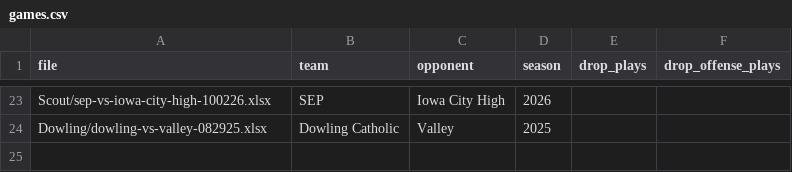
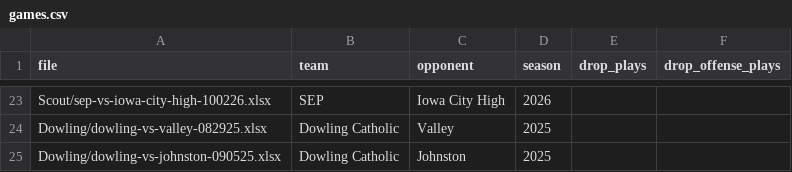
Before and after one commit to zcalvert29/Dowling-Football, a CSV file: games.csv, drawn as a sheet; only a part is shown, gaps mark what is left out.

Commit message:
Add game: Dowling Catholic vs Johnston (2025 Week 2)
Uploaded from the app's Add a Game page.

```diff
--- a/games.csv
+++ b/games.csv
@@ -24 +24,2 @@ Scout/sep-vs-iowa-city-high-100226.xlsx,SEP,Iowa City High,2026,,
 Dowling/dowling-vs-valley-082925.xlsx,Dowling Catholic,Valley,2025,,
+Dowling/dowling-vs-johnston-090525.xlsx,Dowling Catholic,Johnston,2025,,
```
Also changed, not shown: 1 other file.
